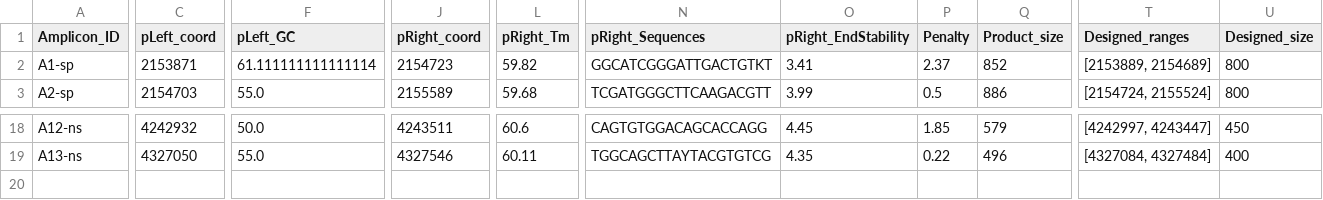
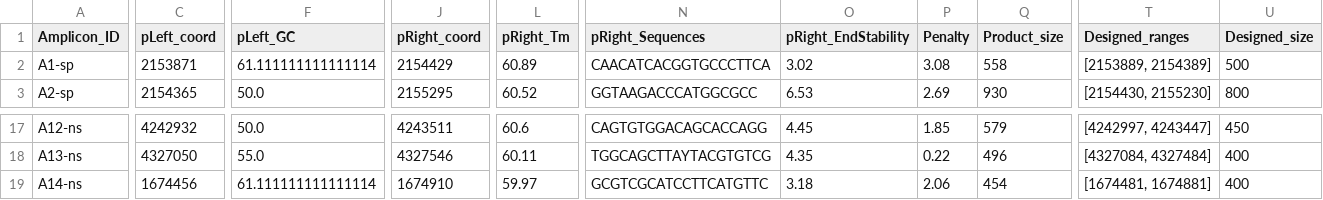
Before and after one commit to linfeng-wang/TOAST, a CSV file: cache/Amplicon_design_output_seg1/Amplicon_design_output/Primer_design-accepted_primers-18-400_800_50_2.csv, drawn as a sheet; only a part is shown, gaps mark what is left out; rows hold the shown columns only; the diff covers the shown part only; the diff names each change by its address in the sheet, - before the commit and + after, or states it on an @@ line.

```diff
--- a/cache/Amplicon_design_output_seg1/Amplicon_design_output/Primer_design-accepted_primers-18-400_800_50_2.csv
+++ b/cache/Amplicon_design_output_seg1/Amplicon_design_output/Primer_design-accepted_primers-18-400_800_50_2.csv
-J2 (pRight_coord): 2154723
+J2 (pRight_coord): 2154429
-L2 (pRight_Tm): 59.82
+L2 (pRight_Tm): 60.89
-N2 (pRight_Sequences): GGCATCGGGATTGACTGTKT
+N2 (pRight_Sequences): CAACATCACGGTGCCCTTCA
-O2 (pRight_EndStability): 3.41
+O2 (pRight_EndStability): 3.02
-P2 (Penalty): 2.37
+P2 (Penalty): 3.08
-Q2 (Product_size): 852
+Q2 (Product_size): 558
-T2 (Designed_ranges): [2153889, 2154689]
+T2 (Designed_ranges): [2153889, 2154389]
-U2 (Designed_size): 800
+U2 (Designed_size): 500
-C3 (pLeft_coord): 2154703
+C3 (pLeft_coord): 2154365
-F3 (pLeft_GC): 55.0
+F3 (pLeft_GC): 50.0
-J3 (pRight_coord): 2155589
+J3 (pRight_coord): 2155295
-L3 (pRight_Tm): 59.68
+L3 (pRight_Tm): 60.52
-N3 (pRight_Sequences): TCGATGGGCTTCAAGACGTT
+N3 (pRight_Sequences): GGTAAGACCCATGGCGCC
-O3 (pRight_EndStability): 3.99
+O3 (pRight_EndStability): 6.53
-P3 (Penalty): 0.5
+P3 (Penalty): 2.69
-Q3 (Product_size): 886
+Q3 (Product_size): 930
-T3 (Designed_ranges): [2154724, 2155524]
+T3 (Designed_ranges): [2154430, 2155230]
+row 19: A14-ns | 1674456 | 61.111111111111114 | 1674910 | 59.97 | GCGTCGCATCCTTCATGTTC | 3.18 | 2.06 | 454 | [1674481, 1674881] | 400
```
Also changed, not shown: 1 removed row and 31 edited cells elsewhere in this file, cache/Amplicon_design_output_seg1/Amplicon_design_output/Amplicon_importance-18-400_800_50_2.csv, 15 other files.
